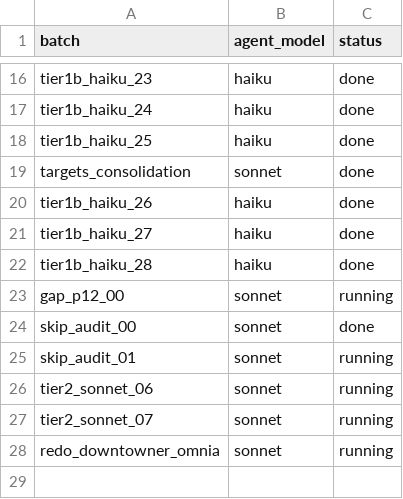
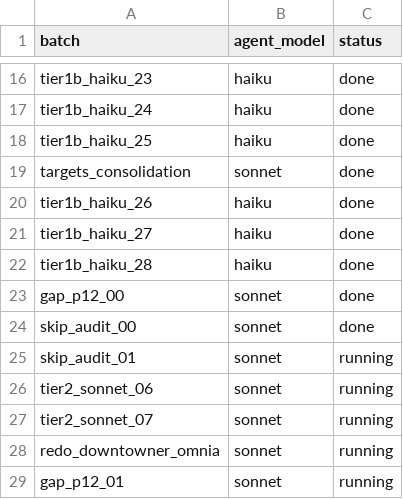
Before and after one commit to potpotman123/via-research, a CSV file: shards/batches/STATUS.csv, drawn as a sheet; only a part is shown, gaps mark what is left out.

```diff
--- a/shards/batches/STATUS.csv
+++ b/shards/batches/STATUS.csv
@@ -22,3 +22,3 @@ tier1b_haiku_27,haiku,done
 tier1b_haiku_28,haiku,done
-gap_p12_00,sonnet,running
+gap_p12_00,sonnet,done
 skip_audit_00,sonnet,done
@@ -28 +28,2 @@ tier2_sonnet_07,sonnet,running
 redo_downtowner_omnia,sonnet,running
+gap_p12_01,sonnet,running
```
Also changed, not shown: 2 other files.
